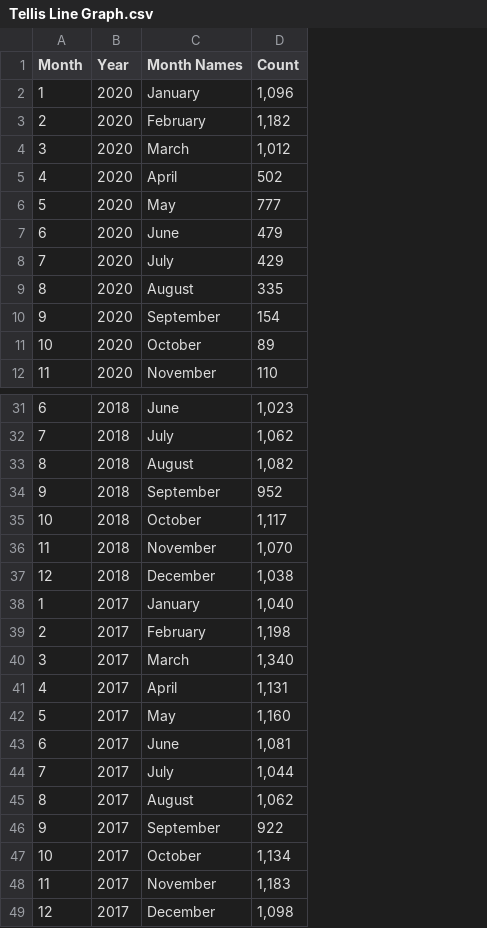
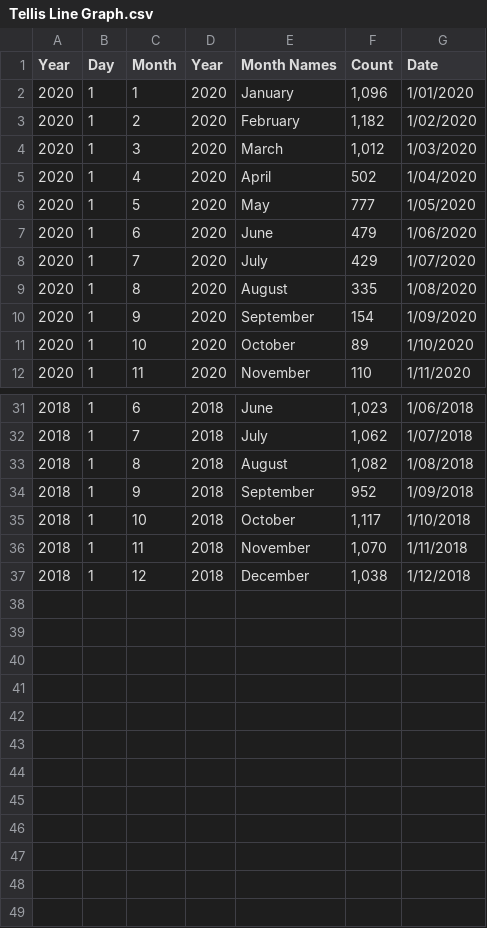
Before and after one commit to imiirasolii/Assignment_2, a CSV file: data/Tellis Line Graph.csv, drawn as a sheet; only a part is shown, gaps mark what is left out; removed rows and columns are numbered as before the commit, all else as after; the diff names each change by its address in the sheet, - before the commit and + after, or states it on an @@ line.

Commit message:
Add files via upload

```diff
--- a/data/Tellis Line Graph.csv
+++ b/data/Tellis Line Graph.csv
+column A (Year), rows 2-12: all 2020; rows 31-37: all 2018
+column B (Day), rows 2-12: all 1; rows 31-37: all 1
+column G (Date), rows 2-12: 1/01/2020 | 1/02/2020 | 1/03/2020 | 1/04/2020 | 1/05/2020 | 1/06/2020 | 1/07/2020 | 1/08/2020 | 1/09/2020 | 1/10/2020 | 1/11/2020; rows 31-37: 1/06/2018 | 1/07/2018 | 1/08/2018 | 1/09/2018 | 1/10/2018 | 1/11/2018 | 1/12/2018
-row 38: 1 | 2017 | January | 1,040
-row 39: 2 | 2017 | February | 1,198
-row 40: 3 | 2017 | March | 1,340
-row 41: 4 | 2017 | April | 1,131
-row 42: 5 | 2017 | May | 1,160
-row 43: 6 | 2017 | June | 1,081
-row 44: 7 | 2017 | July | 1,044
-row 45: 8 | 2017 | August | 1,062
-row 46: 9 | 2017 | September | 922
-row 47: 10 | 2017 | October | 1,134
-row 48: 11 | 2017 | November | 1,183
-row 49: 12 | 2017 | December | 1,098
```
